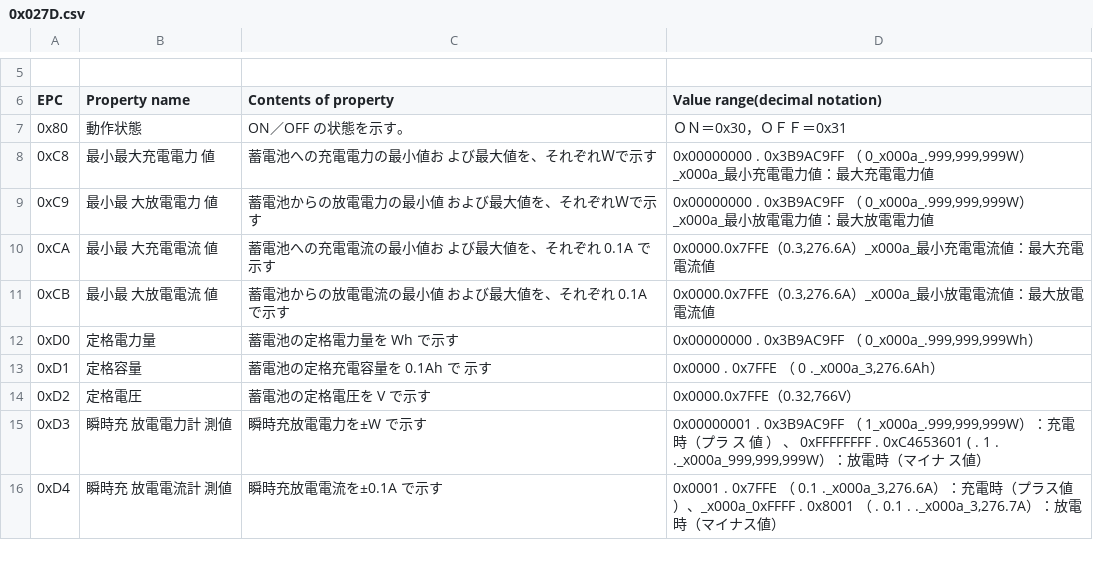
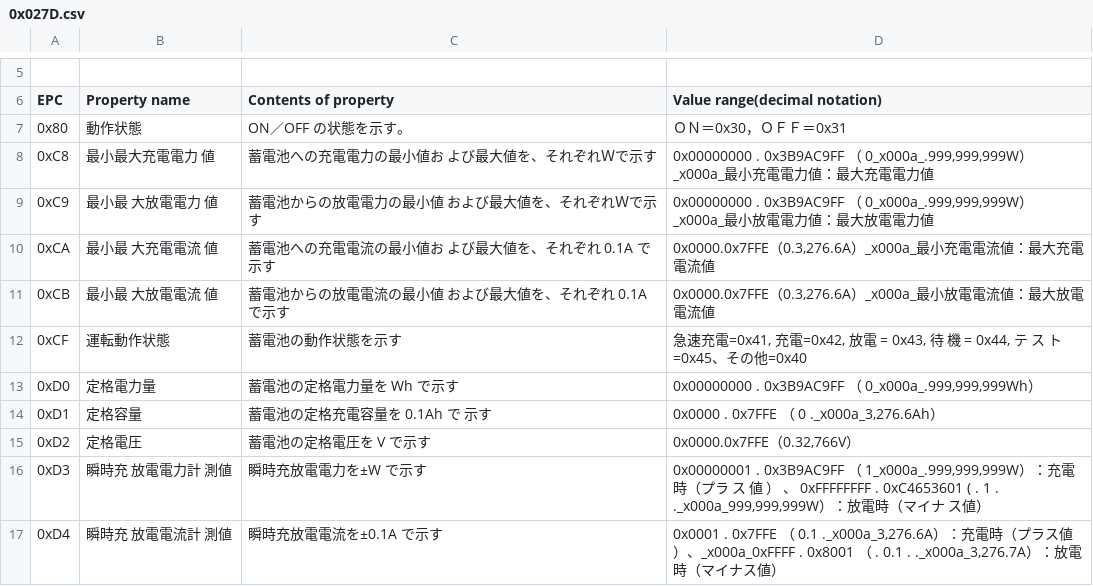
Before and after one commit to SonyCSL/ECHONETLite-ObjectDatabase, a CSV file: data/csv/ja/0x027D.csv, drawn as a sheet; only a part is shown, gaps mark what is left out; the diff names each change by its address in the sheet, - before the commit and + after, or states it on an @@ line.

```diff
--- a/data/csv/ja/0x027D.csv
+++ b/data/csv/ja/0x027D.csv
+row 12: 0xCF | 運転動作状態 | 蓄電池の動作状態を示す | 急速充電=0x41, 充電=0x42, 放電 = 0x43, 待 機 = 0x44, テ ス ト=0x45、その他=0x40
```
Also changed, not shown: data/csv/en/0x027D.csv.
